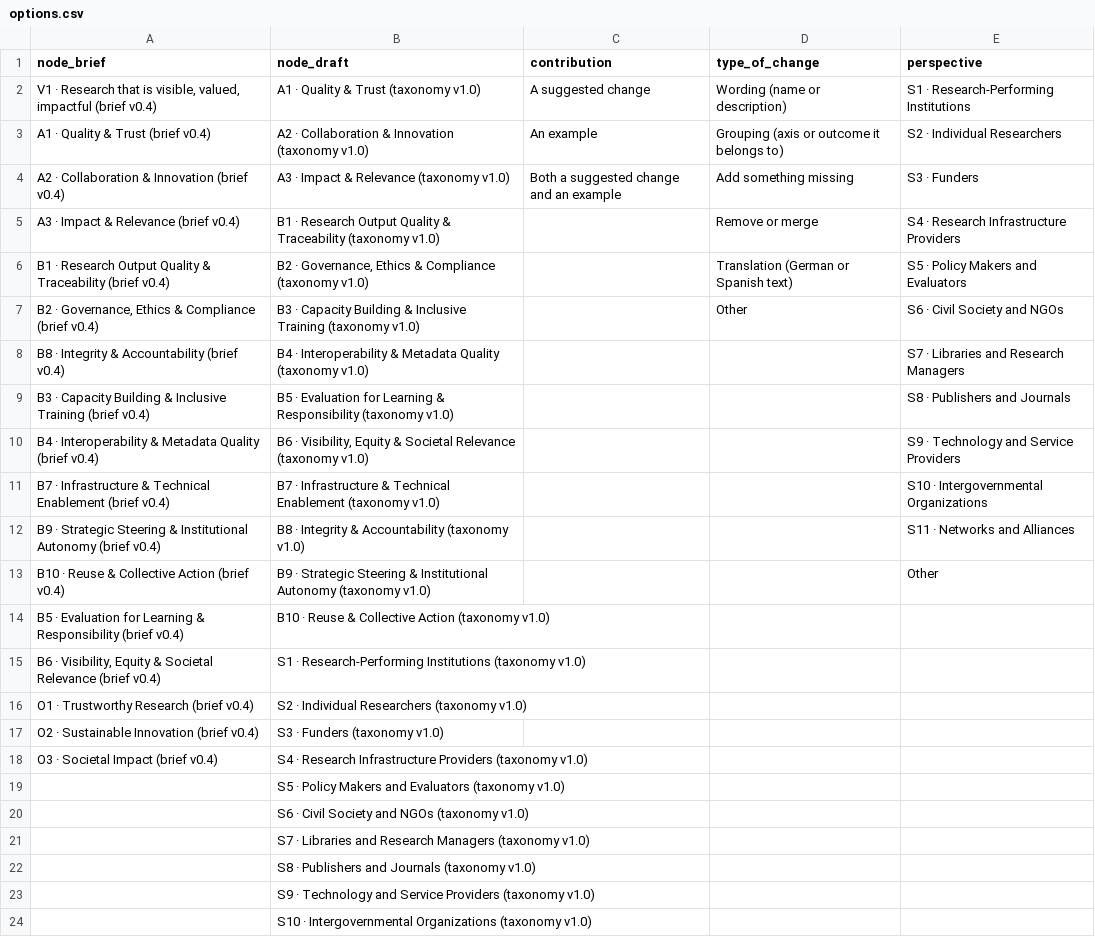
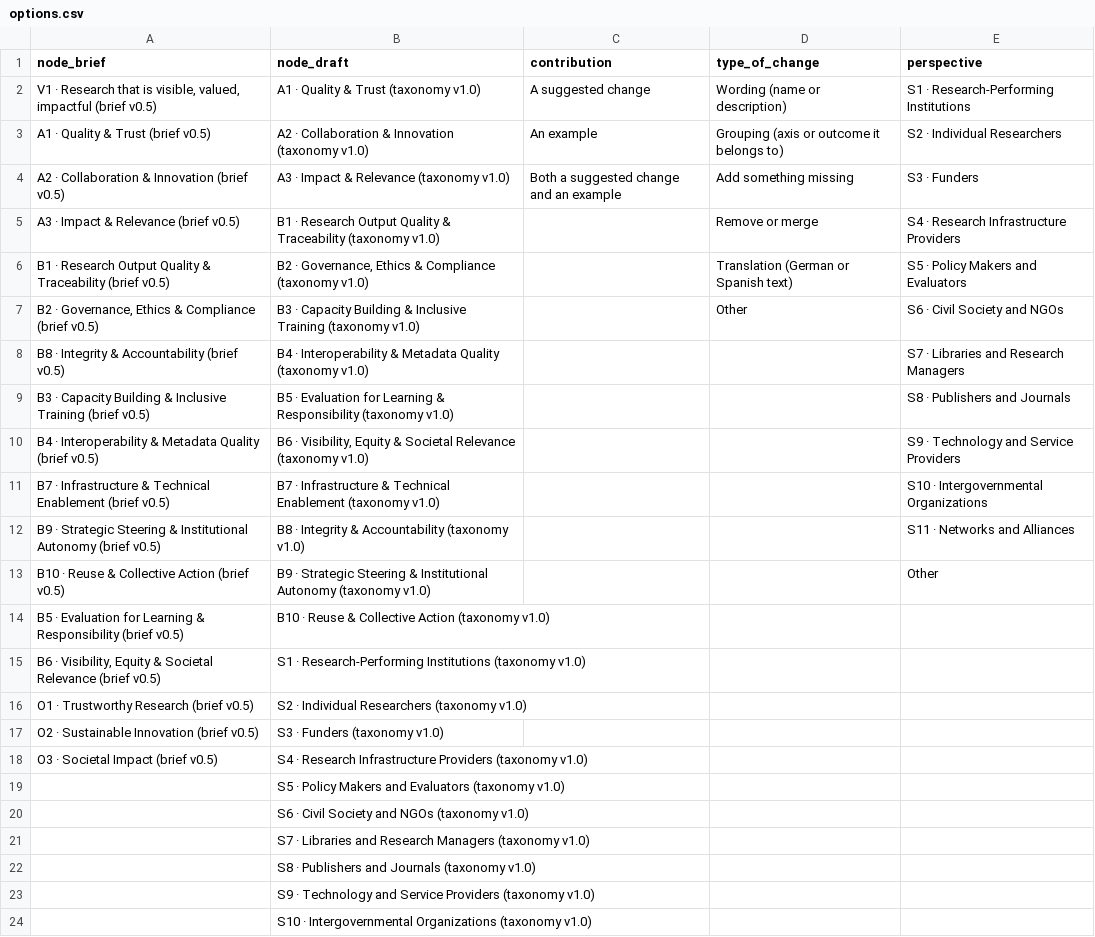
Before and after one commit to rijdho/barcelona-wg7-tf2, a CSV file: suggestions/options.csv, drawn as a sheet; only a part is shown.

Commit message:
Brief v0.5: the number moves with the change of credits
The benefits and their texts are those of v0.4. The explorer credits Task Force 2 of
Working Group 7 in its rail since the previous commit, and the brief, the README, the
citation file and the page now say v0.5. Assets move to ?v=27.

```diff
--- a/suggestions/options.csv
+++ b/suggestions/options.csv
@@ -1,19 +1,19 @@
 "node_brief","node_draft","contribution","type_of_change","perspective"
-"V1 · Research that is visible, valued, impactful (brief v0.4)","A1 · Quality & Trust (taxonomy v1.0)","A suggested change","Wording (name or description)","S1 · Research-Performing Institutions"
-"A1 · Quality & Trust (brief v0.4)","A2 · Collaboration & Innovation (taxonomy v1.0)","An example","Grouping (axis or outcome it belongs to)","S2 · Individual Researchers"
-"A2 · Collaboration & Innovation (brief v0.4)","A3 · Impact & Relevance (taxonomy v1.0)","Both a suggested change and an example","Add something missing","S3 · Funders"
-"A3 · Impact & Relevance (brief v0.4)","B1 · Research Output Quality & Traceability (taxonomy v1.0)","","Remove or merge","S4 · Research Infrastructure Providers"
-"B1 · Research Output Quality & Traceability (brief v0.4)","B2 · Governance, Ethics & Compliance (taxonomy v1.0)","","Translation (German or Spanish text)","S5 · Policy Makers and Evaluators"
-"B2 · Governance, Ethics & Compliance (brief v0.4)","B3 · Capacity Building & Inclusive Training (taxonomy v1.0)","","Other","S6 · Civil Society and NGOs"
-"B8 · Integrity & Accountability (brief v0.4)","B4 · Interoperability & Metadata Quality (taxonomy v1.0)","","","S7 · Libraries and Research Managers"
-"B3 · Capacity Building & Inclusive Training (brief v0.4)","B5 · Evaluation for Learning & Responsibility (taxonomy v1.0)","","","S8 · Publishers and Journals"
-"B4 · Interoperability & Metadata Quality (brief v0.4)","B6 · Visibility, Equity & Societal Relevance (taxonomy v1.0)","","","S9 · Technology and Service Providers"
-"B7 · Infrastructure & Technical Enablement (brief v0.4)","B7 · Infrastructure & Technical Enablement (taxonomy v1.0)","","","S10 · Intergovernmental Organizations"
-"B9 · Strategic Steering & Institutional Autonomy (brief v0.4)","B8 · Integrity & Accountability (taxonomy v1.0)","","","S11 · Networks and Alliances"
-"B10 · Reuse & Collective Action (brief v0.4)","B9 · Strategic Steering & Institutional Autonomy (taxonomy v1.0)","","","Other"
-"B5 · Evaluation for Learning & Responsibility (brief v0.4)","B10 · Reuse & Collective Action (taxonomy v1.0)","","",""
-"B6 · Visibility, Equity & Societal Relevance (brief v0.4)","S1 · Research-Performing Institutions (taxonomy v1.0)","","",""
-"O1 · Trustworthy Research (brief v0.4)","S2 · Individual Researchers (taxonomy v1.0)","","",""
-"O2 · Sustainable Innovation (brief v0.4)","S3 · Funders (taxonomy v1.0)","","",""
-"O3 · Societal Impact (brief v0.4)","S4 · Research Infrastructure Providers (taxonomy v1.0)","","",""
+"V1 · Research that is visible, valued, impactful (brief v0.5)","A1 · Quality & Trust (taxonomy v1.0)","A suggested change","Wording (name or description)","S1 · Research-Performing Institutions"
+"A1 · Quality & Trust (brief v0.5)","A2 · Collaboration & Innovation (taxonomy v1.0)","An example","Grouping (axis or outcome it belongs to)","S2 · Individual Researchers"
+"A2 · Collaboration & Innovation (brief v0.5)","A3 · Impact & Relevance (taxonomy v1.0)","Both a suggested change and an example","Add something missing","S3 · Funders"
+"A3 · Impact & Relevance (brief v0.5)","B1 · Research Output Quality & Traceability (taxonomy v1.0)","","Remove or merge","S4 · Research Infrastructure Providers"
+"B1 · Research Output Quality & Traceability (brief v0.5)","B2 · Governance, Ethics & Compliance (taxonomy v1.0)","","Translation (German or Spanish text)","S5 · Policy Makers and Evaluators"
+"B2 · Governance, Ethics & Compliance (brief v0.5)","B3 · Capacity Building & Inclusive Training (taxonomy v1.0)","","Other","S6 · Civil Society and NGOs"
+"B8 · Integrity & Accountability (brief v0.5)","B4 · Interoperability & Metadata Quality (taxonomy v1.0)","","","S7 · Libraries and Research Managers"
+"B3 · Capacity Building & Inclusive Training (brief v0.5)","B5 · Evaluation for Learning & Responsibility (taxonomy v1.0)","","","S8 · Publishers and Journals"
+"B4 · Interoperability & Metadata Quality (brief v0.5)","B6 · Visibility, Equity & Societal Relevance (taxonomy v1.0)","","","S9 · Technology and Service Providers"
+"B7 · Infrastructure & Technical Enablement (brief v0.5)","B7 · Infrastructure & Technical Enablement (taxonomy v1.0)","","","S10 · Intergovernmental Organizations"
+"B9 · Strategic Steering & Institutional Autonomy (brief v0.5)","B8 · Integrity & Accountability (taxonomy v1.0)","","","S11 · Networks and Alliances"
+"B10 · Reuse & Collective Action (brief v0.5)","B9 · Strategic Steering & Institutional Autonomy (taxonomy v1.0)","","","Other"
+"B5 · Evaluation for Learning & Responsibility (brief v0.5)","B10 · Reuse & Collective Action (taxonomy v1.0)","","",""
+"B6 · Visibility, Equity & Societal Relevance (brief v0.5)","S1 · Research-Performing Institutions (taxonomy v1.0)","","",""
+"O1 · Trustworthy Research (brief v0.5)","S2 · Individual Researchers (taxonomy v1.0)","","",""
+"O2 · Sustainable Innovation (brief v0.5)","S3 · Funders (taxonomy v1.0)","","",""
+"O3 · Societal Impact (brief v0.5)","S4 · Research Infrastructure Providers (taxonomy v1.0)","","",""
 "","S5 · Policy Makers and Evaluators (taxonomy v1.0)","","",""
```
Also changed, not shown: 14 other files.
